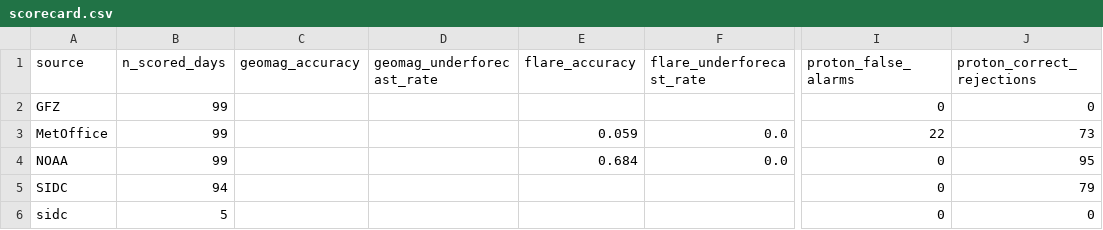
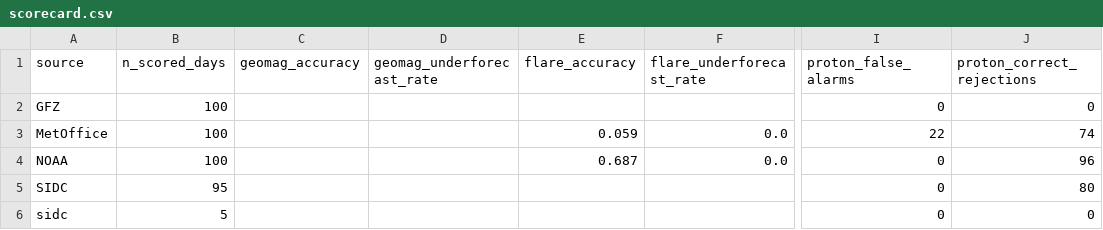
Before and after one commit to MetopRBr/space-weather-verify, a CSV file: data/scorecard.csv, drawn as a sheet; only a part is shown, gaps mark what is left out; the diff names each change by its address in the sheet, - before the commit and + after, or states it on an @@ line.

```diff
--- a/data/scorecard.csv
+++ b/data/scorecard.csv
-B2:B4 (n_scored_days): 99
+B2:B4 (n_scored_days): 100
-J3 (proton_correct_rejections): 73
+J3 (proton_correct_rejections): 74
-E4 (flare_accuracy): 0.684
+E4 (flare_accuracy): 0.687
-J4 (proton_correct_rejections): 95
+J4 (proton_correct_rejections): 96
-B5 (n_scored_days): 94
+B5 (n_scored_days): 95
-J5 (proton_correct_rejections): 79
+J5 (proton_correct_rejections): 80
```
Also changed, not shown: data/forecasts.csv, data/observed.csv.
